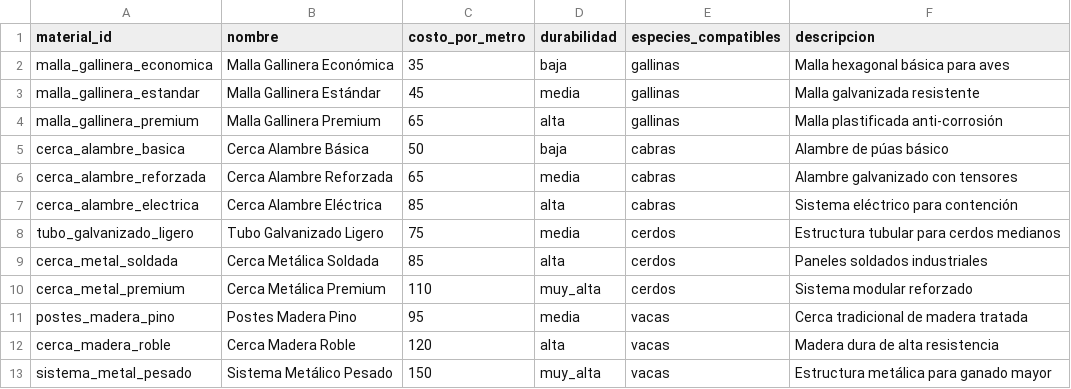
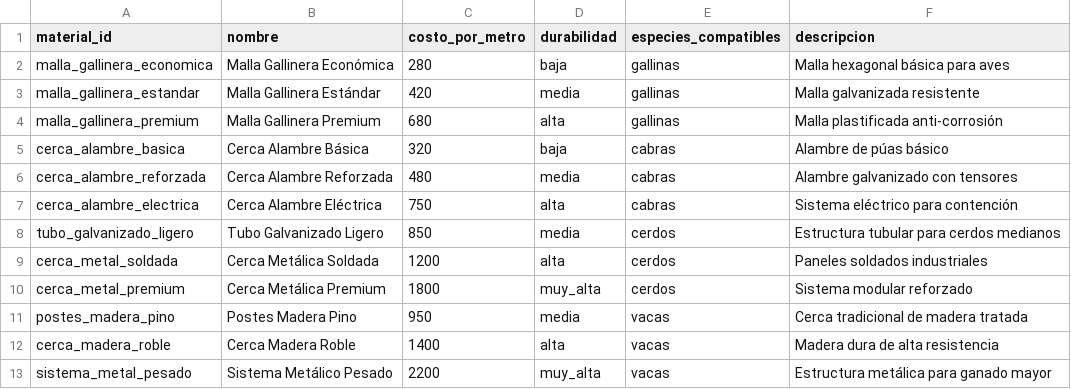
Before and after one commit to Dariohg/ranch-ag, a CSV file: datos/materiales_disponibles.csv, drawn as a sheet.

```diff
--- a/datos/materiales_disponibles.csv
+++ b/datos/materiales_disponibles.csv
@@ -1,13 +1,13 @@
 material_id,nombre,costo_por_metro,durabilidad,especies_compatibles,descripcion
-malla_gallinera_economica,Malla Gallinera Económica,35,baja,gallinas,Malla hexagonal básica para aves
-malla_gallinera_estandar,Malla Gallinera Estándar,45,media,gallinas,Malla galvanizada resistente
-malla_gallinera_premium,Malla Gallinera Premium,65,alta,gallinas,Malla plastificada anti-corrosión
-cerca_alambre_basica,Cerca Alambre Básica,50,baja,cabras,Alambre de púas básico
-cerca_alambre_reforzada,Cerca Alambre Reforzada,65,media,cabras,Alambre galvanizado con tensores
-cerca_alambre_electrica,Cerca Alambre Eléctrica,85,alta,cabras,Sistema eléctrico para contención
-tubo_galvanizado_ligero,Tubo Galvanizado Ligero,75,media,cerdos,Estructura tubular para cerdos medianos
-cerca_metal_soldada,Cerca Metálica Soldada,85,alta,cerdos,Paneles soldados industriales
-cerca_metal_premium,Cerca Metálica Premium,110,muy_alta,cerdos,Sistema modular reforzado
-postes_madera_pino,Postes Madera Pino,95,media,vacas,Cerca tradicional de madera tratada
-cerca_madera_roble,Cerca Madera Roble,120,alta,vacas,Madera dura de alta resistencia
-sistema_metal_pesado,Sistema Metálico Pesado,150,muy_alta,vacas,Estructura metálica para ganado mayor
+malla_gallinera_economica,Malla Gallinera Económica,280,baja,gallinas,Malla hexagonal básica para aves
+malla_gallinera_estandar,Malla Gallinera Estándar,420,media,gallinas,Malla galvanizada resistente
+malla_gallinera_premium,Malla Gallinera Premium,680,alta,gallinas,Malla plastificada anti-corrosión
+cerca_alambre_basica,Cerca Alambre Básica,320,baja,cabras,Alambre de púas básico
+cerca_alambre_reforzada,Cerca Alambre Reforzada,480,media,cabras,Alambre galvanizado con tensores
+cerca_alambre_electrica,Cerca Alambre Eléctrica,750,alta,cabras,Sistema eléctrico para contención
+tubo_galvanizado_ligero,Tubo Galvanizado Ligero,850,media,cerdos,Estructura tubular para cerdos medianos
+cerca_metal_soldada,Cerca Metálica Soldada,1200,alta,cerdos,Paneles soldados industriales
+cerca_metal_premium,Cerca Metálica Premium,1800,muy_alta,cerdos,Sistema modular reforzado
+postes_madera_pino,Postes Madera Pino,950,media,vacas,Cerca tradicional de madera tratada
+cerca_madera_roble,Cerca Madera Roble,1400,alta,vacas,Madera dura de alta resistencia
+sistema_metal_pesado,Sistema Metálico Pesado,2200,muy_alta,vacas,Estructura metálica para ganado mayor
```
Also changed, not shown: 6 other files.
